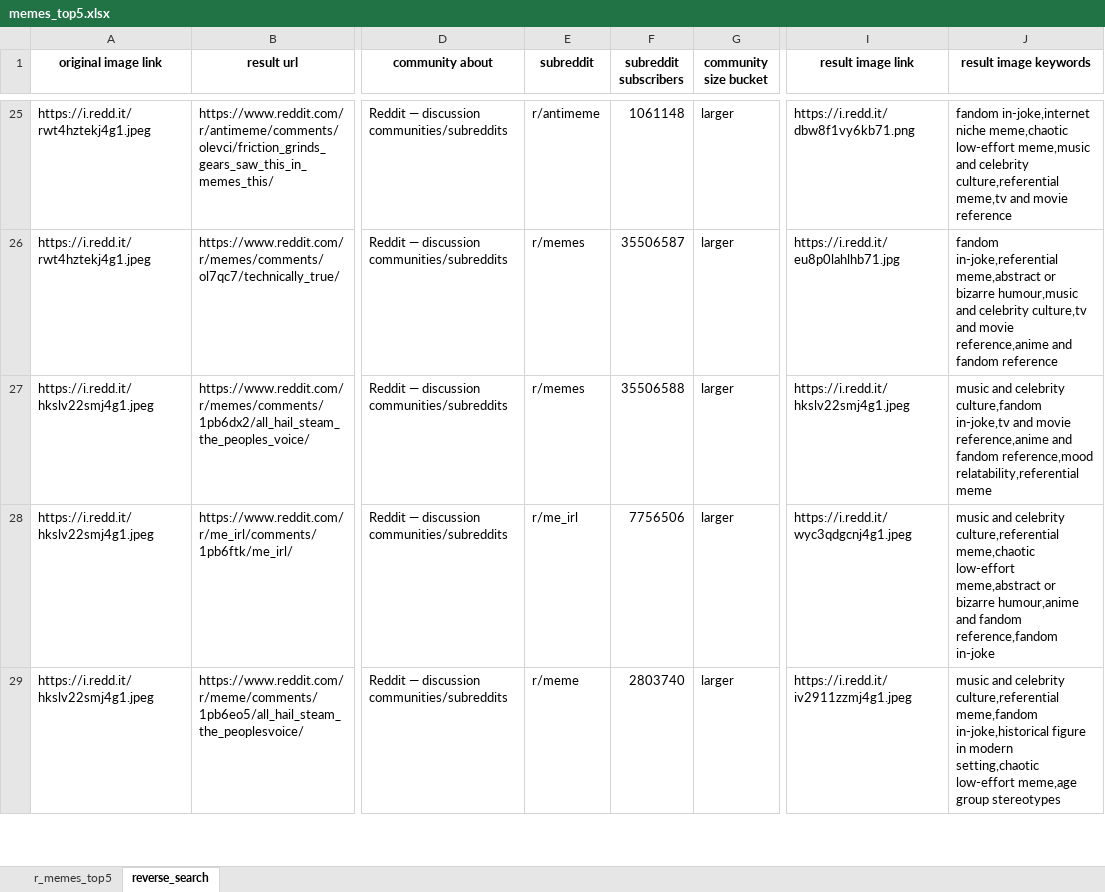
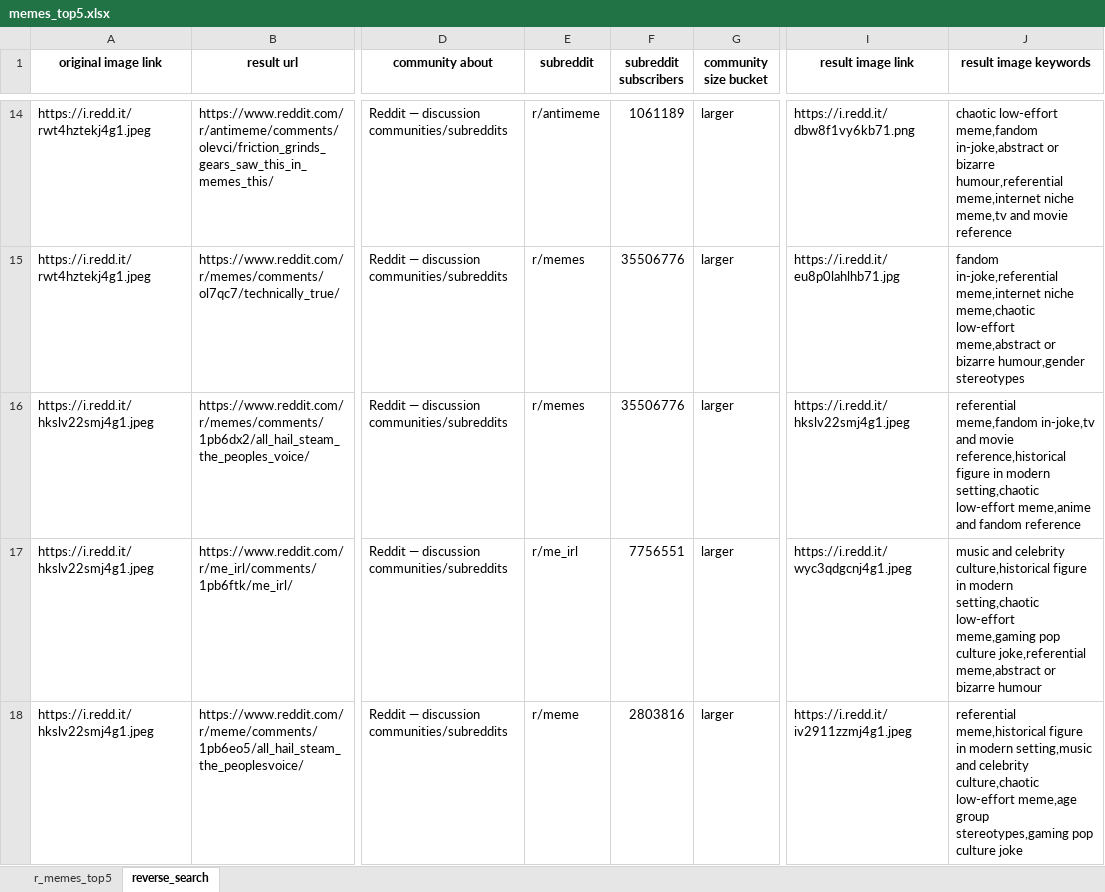
Before and after one commit to ramisalame/HonoursProj2025, an Excel workbook: memes_top5.xlsx, sheet reverse_search, drawn as a sheet; only a part is shown, gaps mark what is left out; values as stored, in another font and other column widths than the file's, no borders; addresses are those after the commit; the diff covers the shown part only; the diff names each change by its address in the sheet, - before the commit and + after, or states it on an @@ line.

```diff
--- a/memes_top5.xlsx (sheet reverse_search)
+++ b/memes_top5.xlsx (sheet reverse_search)
-F14 (subreddit subscribers): 1061148
+F14 (subreddit subscribers): 1061189
-J14 (result image keywords): fandom in-joke,internet niche meme,chaotic low-effort meme,music and celebrity culture,referential meme,tv and…
+J14 (result image keywords): chaotic low-effort meme,fandom in-joke,abstract or bizarre humour,referential meme,internet niche meme,tv and…
-F15 (subreddit subscribers): 35506587
+F15 (subreddit subscribers): 35506776
-J15 (result image keywords): fandom in-joke,referential meme,abstract or bizarre humour,music and celebrity culture,tv and movie reference,anime and fandom reference
+J15 (result image keywords): fandom in-joke,referential meme,internet niche meme,chaotic low-effort meme,abstract or bizarre humour,gender stereotypes
-F16 (subreddit subscribers): 35506588
+F16 (subreddit subscribers): 35506776
-J16 (result image keywords): music and celebrity culture,fandom in-joke,tv and movie reference,anime and fandom reference,mood relatability,referential meme
+J16 (result image keywords): referential meme,fandom in-joke,tv and movie reference,historical figure in modern setting,chaotic low-effort meme,anime and fandom reference
-F17 (subreddit subscribers): 7756506
+F17 (subreddit subscribers): 7756551
-J17 (result image keywords): …and celebrity culture,referential meme,chaotic low-effort meme,abstract or bizarre humour,anime and fandom reference,fandom in-joke
+J17 (result image keywords): …and celebrity culture,historical figure in modern setting,chaotic low-effort meme,gaming pop culture joke,referential meme,abstract or bizarre humour
-F18 (subreddit subscribers): 2803740
+F18 (subreddit subscribers): 2803816
-J18 (result image keywords): music and celebrity culture,referential meme,fandom in-joke,historical figure in modern setting,chaotic low-effort meme,age group stereotypes
+J18 (result image keywords): referential meme,historical figure in modern setting,music and celebrity culture,chaotic low-effort meme,age group stereotypes,gaming pop culture joke
```
Also changed, not shown: 22 added rows, 13 removed rows and 23 edited cells elsewhere in this sheet, sheet r_memes_top5.
